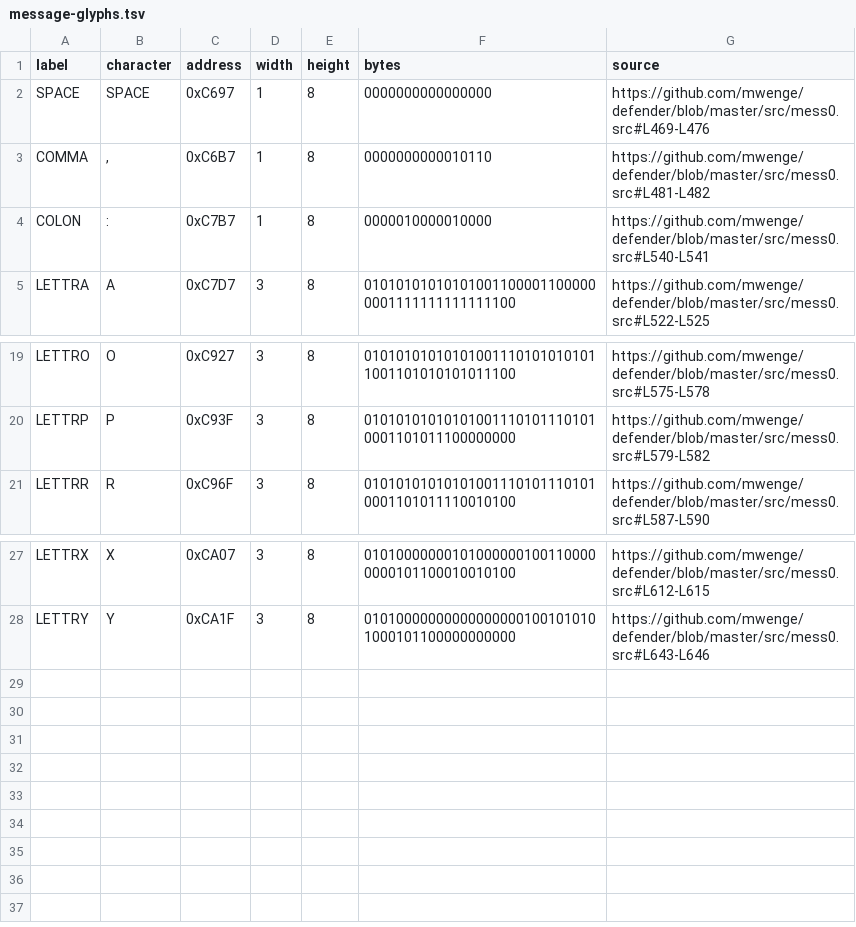
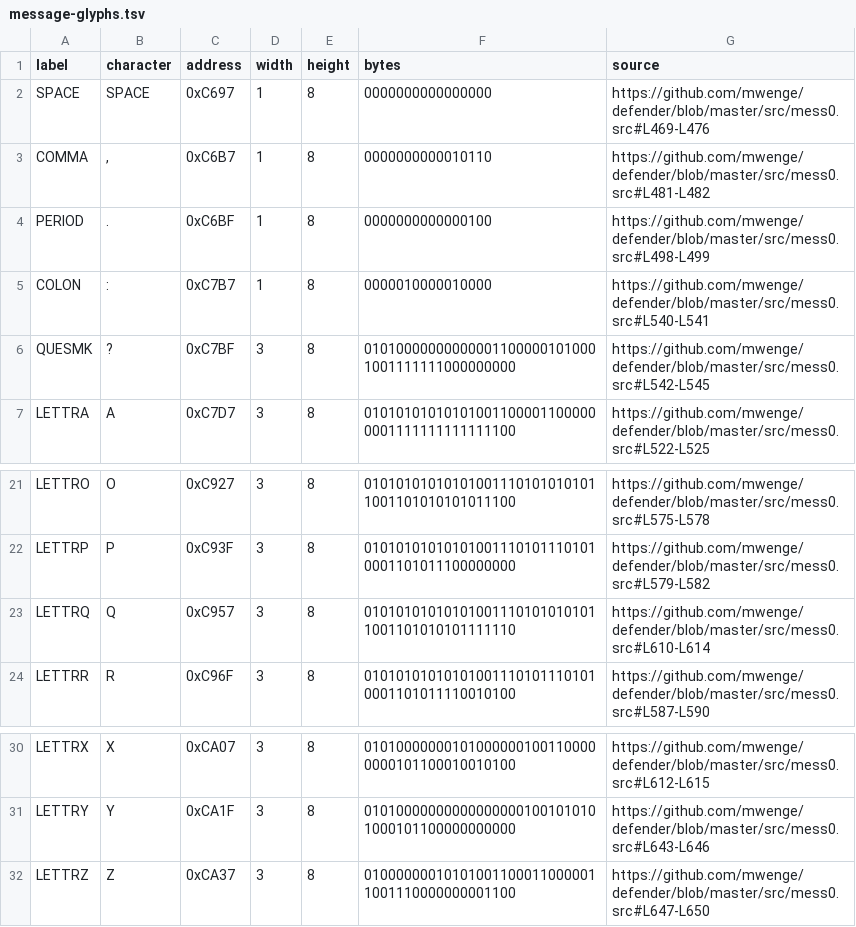
Before and after one commit to stephenlclarke/defender, a TSV file: assets/red-label/message-glyphs.tsv, drawn as a sheet; only a part is shown, gaps mark what is left out.

```diff
--- a/assets/red-label/message-glyphs.tsv
+++ b/assets/red-label/message-glyphs.tsv
@@ -3,3 +3,5 @@ SPACE	SPACE	0xC697	1	8	0000000000000000	https://github.com/mwenge/defender/blob/
 COMMA	,	0xC6B7	1	8	0000000000010110	https://github.com/mwenge/defender/blob/master/src/mess0.src#L481-L482
+PERIOD	.	0xC6BF	1	8	0000000000000100	https://github.com/mwenge/defender/blob/master/src/mess0.src#L498-L499
 COLON	:	0xC7B7	1	8	0000010000010000	https://github.com/mwenge/defender/blob/master/src/mess0.src#L540-L541
+QUESMK	?	0xC7BF	3	8	010100000000000011000001010001001111111000000000	https://github.com/mwenge/defender/blob/master/src/mess0.src#L542-L545
 LETTRA	A	0xC7D7	3	8	010101010101010011000011000000001111111111111100	https://github.com/mwenge/defender/blob/master/src/mess0.src#L522-L525
@@ -20,2 +22,3 @@ LETTRO	O	0xC927	3	8	010101010101010011101010101011001101010101011100	https://git
 LETTRP	P	0xC93F	3	8	010101010101010011101011101010001101011100000000	https://github.com/mwenge/defender/blob/master/src/mess0.src#L579-L582
+LETTRQ	Q	0xC957	3	8	010101010101010011101010101011001101010101111110	https://github.com/mwenge/defender/blob/master/src/mess0.src#L610-L614
 LETTRR	R	0xC96F	3	8	010101010101010011101011101010001101011110010100	https://github.com/mwenge/defender/blob/master/src/mess0.src#L587-L590
@@ -28 +31,2 @@ LETTRX	X	0xCA07	3	8	010100000001010000001001100000000101100010010100	https://git
 LETTRY	Y	0xCA1F	3	8	010100000000000000001001010101000101100000000000	https://github.com/mwenge/defender/blob/master/src/mess0.src#L643-L646
+LETTRZ	Z	0xCA37	3	8	010000000101010011000110000011001110000000001100	https://github.com/mwenge/defender/blob/master/src/mess0.src#L647-L650
```
Also changed, not shown: assets/red-label/messages.tsv, assets/red-label/trace-scenarios.tsv, 31 other files.
